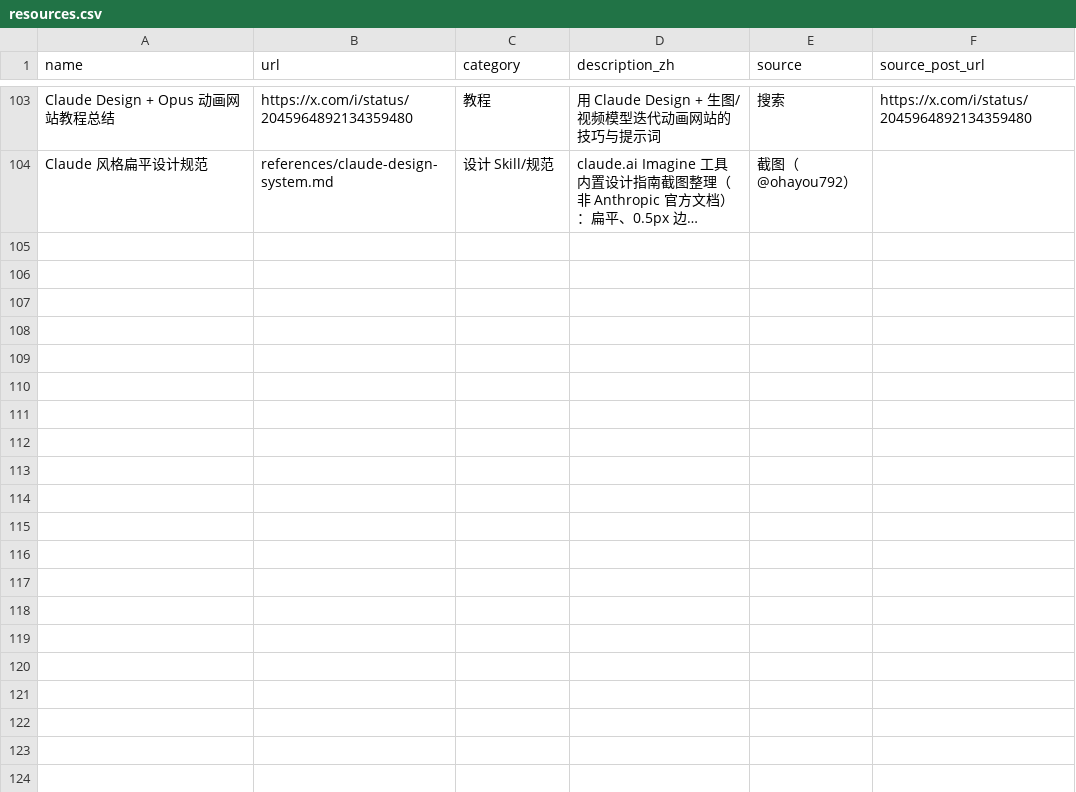
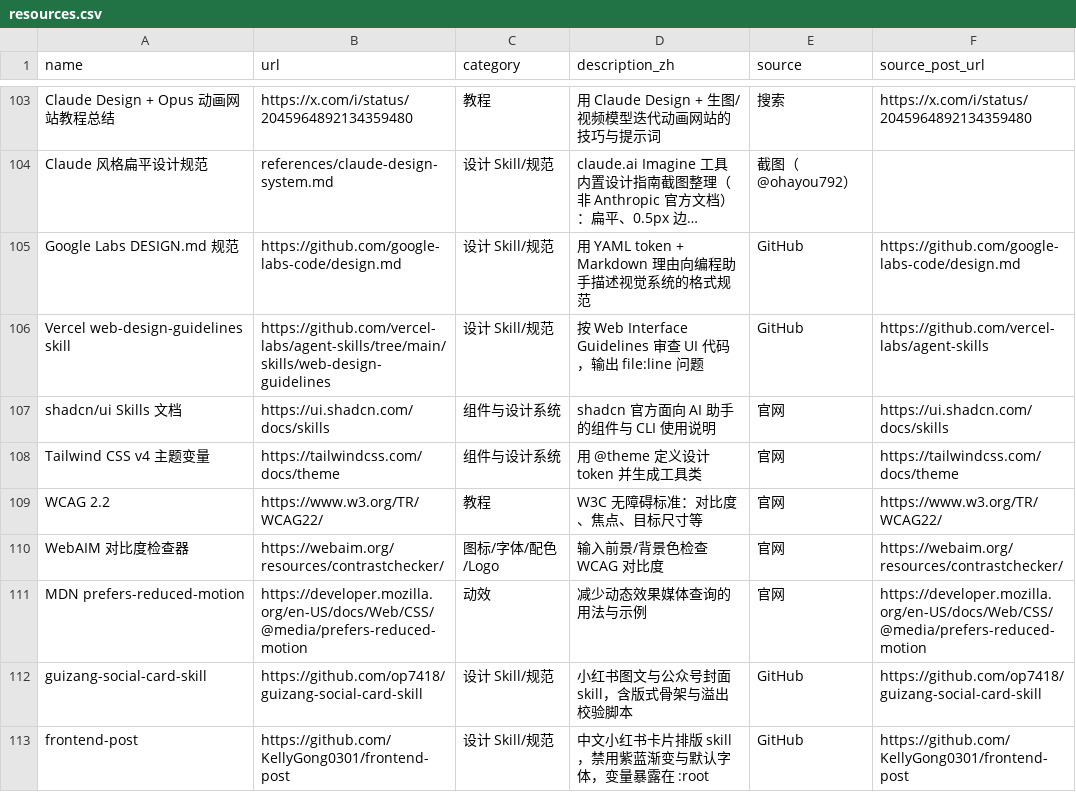
Before and after one commit to blacksheep81/ui-design-toolkit, a CSV file: resources.csv, drawn as a sheet; only a part is shown, gaps mark what is left out; long unchanged cells end in …; the diff names each change by its address in the sheet, - before the commit and + after, or states it on an @@ line.

Commit message:
升级：反 AI 模板味清单、DESIGN.md 模板、可访问性/状态/动效、助手使用说明，新增 9 条资源

```diff
--- a/resources.csv
+++ b/resources.csv
+row 105: Google Labs DESIGN.md 规范 | https://github.com/google-labs-code/design.md | 设计 Skill/规范 | 用 YAML token + Markdown 理由向编程助手描述视觉系统的格式规范 | GitHub | https://github.com/google-labs-code/design.md
+row 106: Vercel web-design-guidelines skill | https://github.com/vercel-labs/agent-skills/tree/main/skills/web-design-guidelines | 设计 Skill/规范 | 按 Web Interface Guidelines 审查 UI 代码，输出 file:line 问题 | GitHub | https://github.com/vercel-labs/agent-skills
+row 107: shadcn/ui Skills 文档 | https://ui.shadcn.com/docs/skills | 组件与设计系统 | shadcn 官方面向 AI 助手的组件与 CLI 使用说明 | 官网 | https://ui.shadcn.com/docs/skills
+row 108: Tailwind CSS v4 主题变量 | https://tailwindcss.com/docs/theme | 组件与设计系统 | 用 @theme 定义设计 token 并生成工具类 | 官网 | https://tailwindcss.com/docs/theme
+row 109: WCAG 2.2 | https://www.w3.org/TR/WCAG22/ | 教程 | W3C 无障碍标准：对比度、焦点、目标尺寸等 | 官网 | https://www.w3.org/TR/WCAG22/
+row 110: WebAIM 对比度检查器 | https://webaim.org/resources/contrastchecker/ | 图标/字体/配色/Logo | 输入前景/背景色检查 WCAG 对比度 | 官网 | https://webaim.org/resources/contrastchecker/
+row 111: MDN prefers-reduced-motion | https://developer.mozilla.org/en-US/docs/Web/CSS/@media/prefers-reduced-motion | 动效 | 减少动态效果媒体查询的用法与示例 | 官网 | https://developer.mozilla.org/en-US/docs/Web/CSS/@media/prefers-reduced-motion
+row 112: guizang-social-card-skill | https://github.com/op7418/guizang-social-card-skill | 设计 Skill/规范 | 小红书图文与公众号封面 skill，含版式骨架与溢出校验脚本 | GitHub | https://github.com/op7418/guizang-social-card-skill
+row 113: frontend-post | https://github.com/KellyGong0301/frontend-post | 设计 Skill/规范 | 中文小红书卡片排版 skill，禁用紫蓝渐变与默认字体，变量暴露在 :root | GitHub | https://github.com/KellyGong0301/frontend-post
```
Also changed, not shown: 7 other files.
